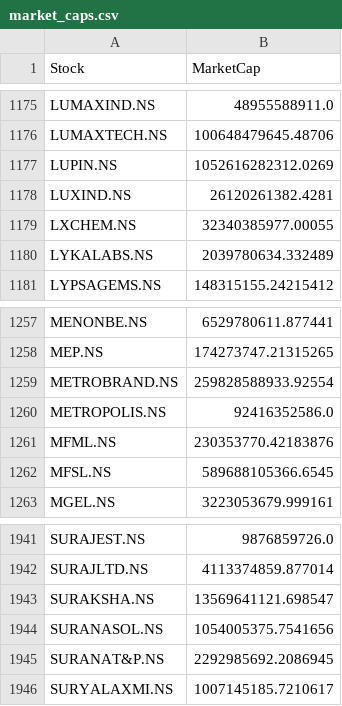
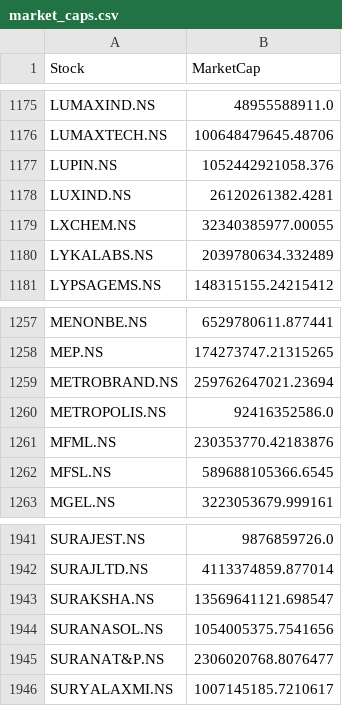
Before and after one commit to puravimohta15/NSE_Stock_Tracker, a CSV file: data/market_caps.csv, drawn as a sheet; only a part is shown, gaps mark what is left out.

```diff
--- a/data/market_caps.csv
+++ b/data/market_caps.csv
@@ -1176,3 +1176,3 @@ LUMAXIND.NS,48955588911.0
 LUMAXTECH.NS,100648479645.48706
-LUPIN.NS,1052616282312.0269
+LUPIN.NS,1052442921058.376
 LUXIND.NS,26120261382.4281
@@ -1258,3 +1258,3 @@ MENONBE.NS,6529780611.877441
 MEP.NS,174273747.21315265
-METROBRAND.NS,259828588933.92554
+METROBRAND.NS,259762647021.23694
 METROPOLIS.NS,92416352586.0
@@ -1944,3 +1944,3 @@ SURAKSHA.NS,13569641121.698547
 SURANASOL.NS,1054005375.7541656
-SURANAT&P.NS,2292985692.2086945
+SURANAT&P.NS,2306020768.8076477
 SURYALAXMI.NS,1007145185.7210617
```
